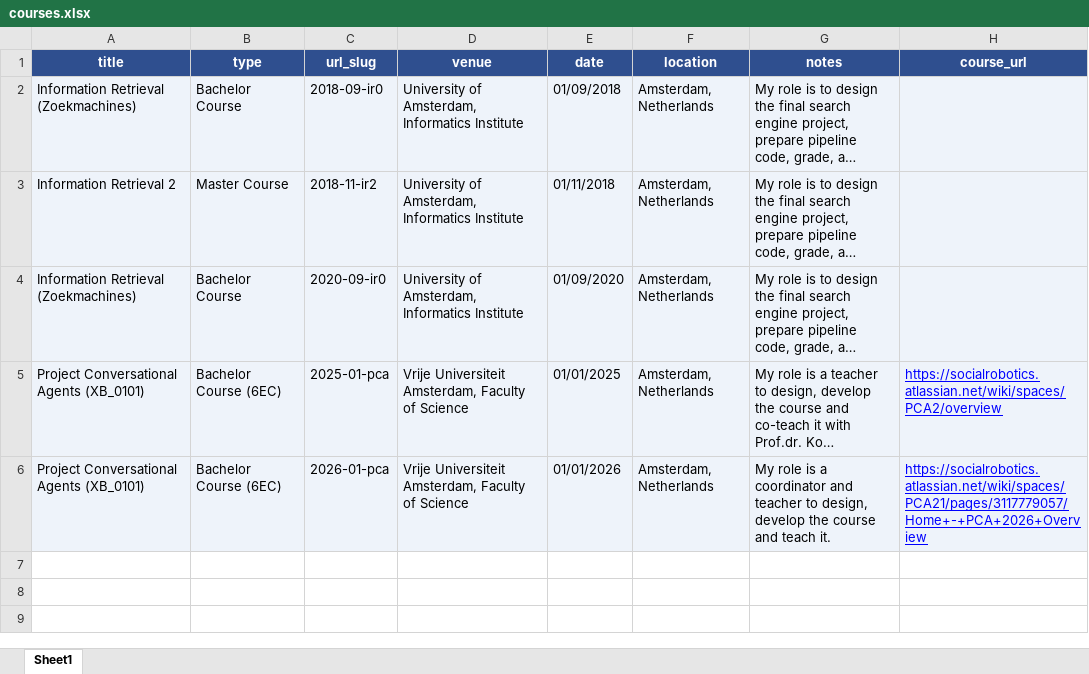
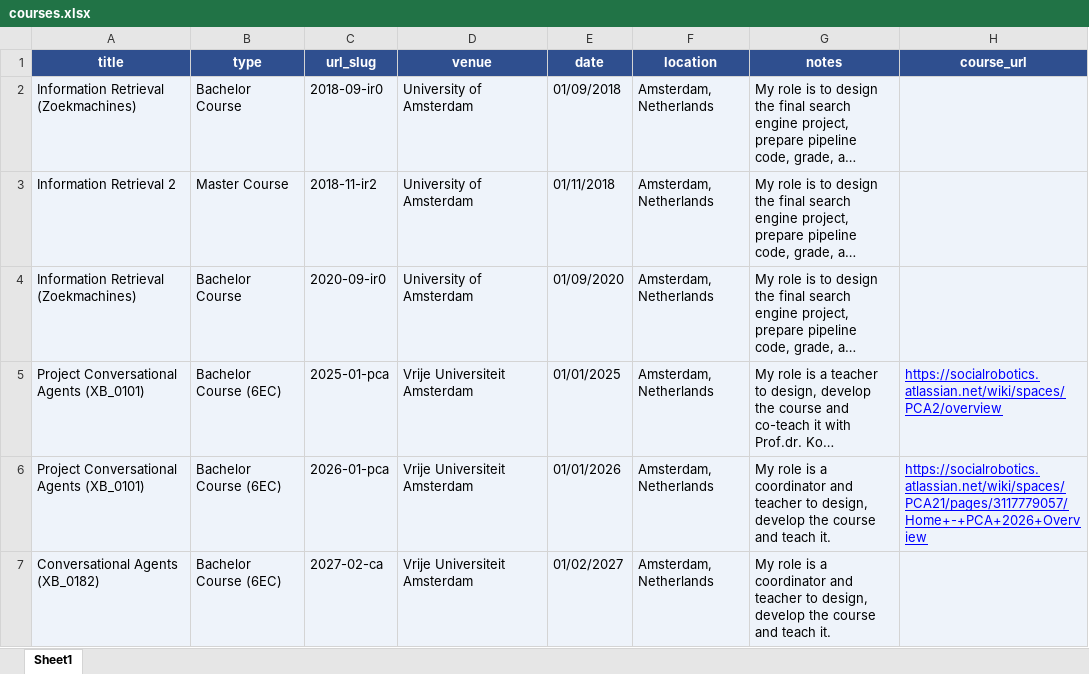
Before and after one commit to Jiahuan-Pei/Jiahuan-Pei.github.io, an Excel workbook: markdown_generator/courses.xlsx, sheet Sheet1, drawn as a sheet; long unchanged cells end in …; values as stored, in another font and other column widths than the file's, no borders; the diff names each change by its address in the sheet, - before the commit and + after, or states it on an @@ line.

Commit message:
update course

```diff
--- a/markdown_generator/courses.xlsx (sheet Sheet1)
+++ b/markdown_generator/courses.xlsx (sheet Sheet1)
-D2:D4 (venue): University of Amsterdam, Informatics Institute
+D2:D4 (venue): University of Amsterdam
-D5:D6 (venue): Vrije Universiteit Amsterdam, Faculty of Science
+D5:D6 (venue): Vrije Universiteit Amsterdam
+row 7: Conversational Agents (XB_0182) | Bachelor Course (6EC) | 2027-02-ca | Vrije Universiteit Amsterdam | 01/02/2027 | Amsterdam, Netherlands | My role is a coordinator and teacher to design, develop the course and teach it.
```
Also changed, not shown: 6 other files.
